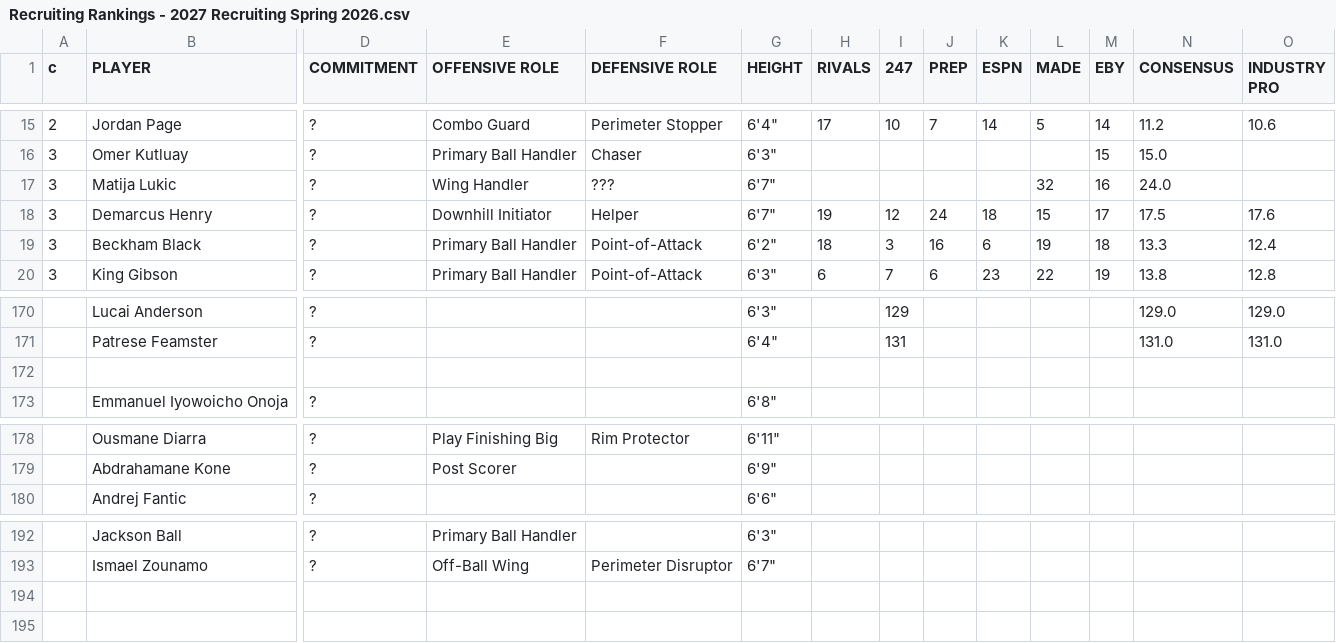
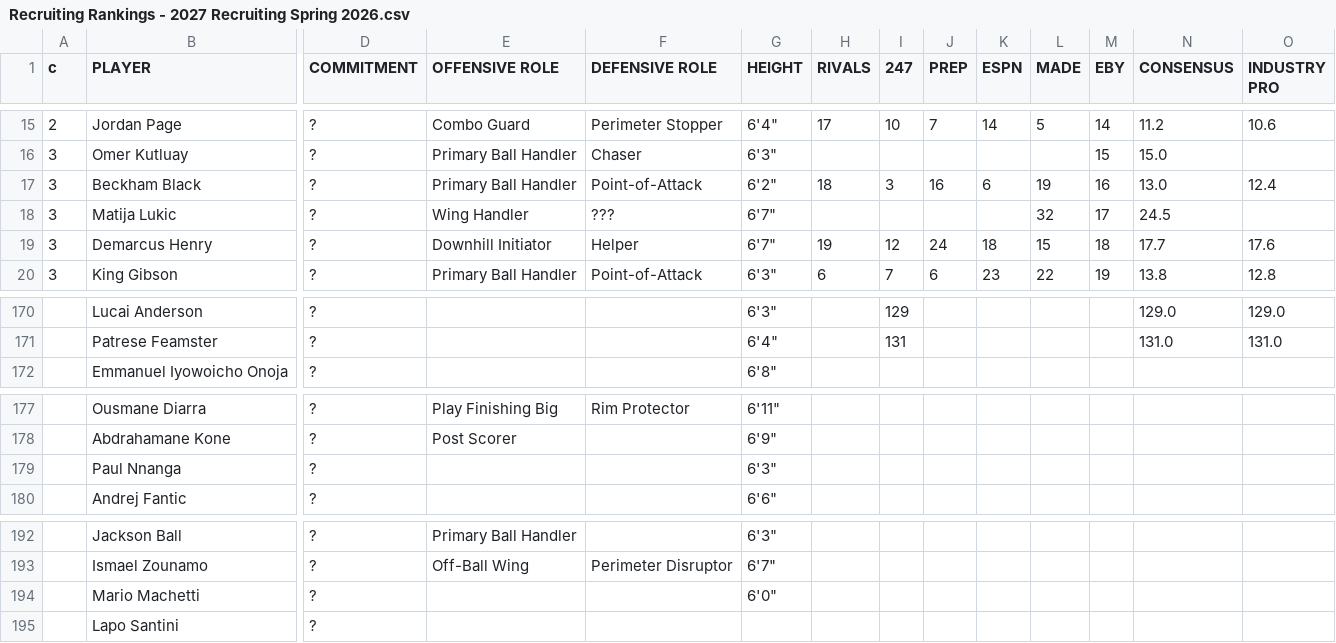
Before and after one commit to logeby2/logeby2.github.io, a CSV file: Recruiting-Rankings/Recruiting Rankings - 2027 Recruiting Spring 2026.csv, drawn as a sheet; only a part is shown, gaps mark what is left out; removed rows and columns are numbered as before the commit, all else as after; rows hold the shown columns only; the diff names each change by its address in the sheet, - before the commit and + after, or states it on an @@ line.

```diff
--- a/Recruiting-Rankings/Recruiting Rankings - 2027 Recruiting Spring 2026.csv
+++ b/Recruiting-Rankings/Recruiting Rankings - 2027 Recruiting Spring 2026.csv
+row 17: 3 | Beckham Black | ? | Primary Ball Handler | Point-of-Attack | 6'2" | 18 | 3 | 16 | 6 | 19 | 16 | 13.0 | 12.4
-M18 (EBY): 16
+M18 (EBY): 17
-N18 (CONSENSUS): 24.0
+N18 (CONSENSUS): 24.5
-M19 (EBY): 17
+M19 (EBY): 18
-N19 (CONSENSUS): 17.5
+N19 (CONSENSUS): 17.7
-row 19: 3 | Beckham Black | ? | Primary Ball Handler | Point-of-Attack | 6'2" | 18 | 3 | 16 | 6 | 19 | 18 | 13.3 | 12.4
-row 172: (empty)
+row 179:  | Paul Nnanga | ? |  |  | 6'3"
+row 194:  | Mario Machetti | ? |  |  | 6'0"
+row 195:  | Lapo Santini | ?
```
Also changed, not shown: Recruiting-Rankings/Recruiting Rankings - 2026 Recruiting Spring 2026.csv, Recruiting-Rankings/Recruiting Rankings - 2028 Recruiting Spring 2026.csv, 23 other files.
